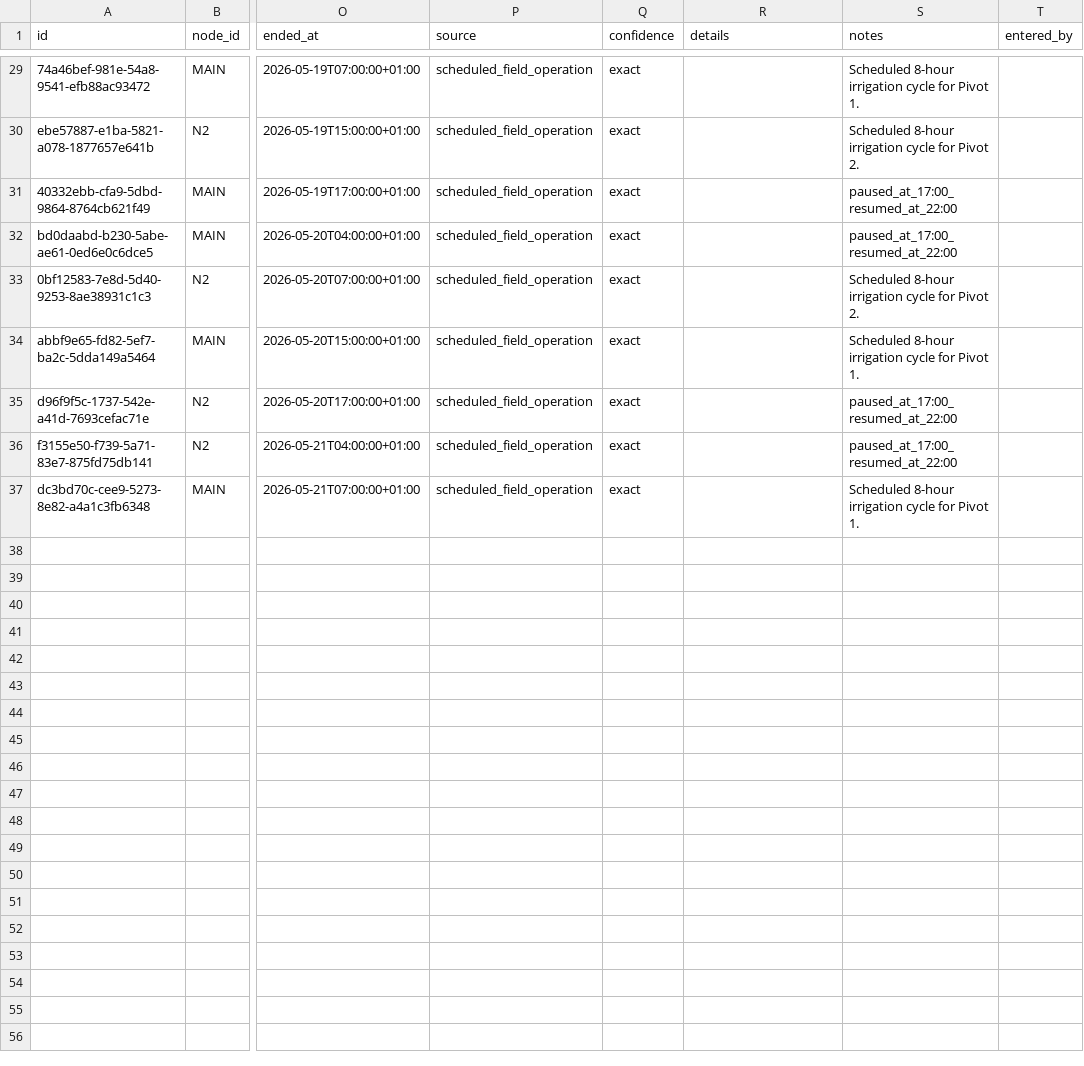
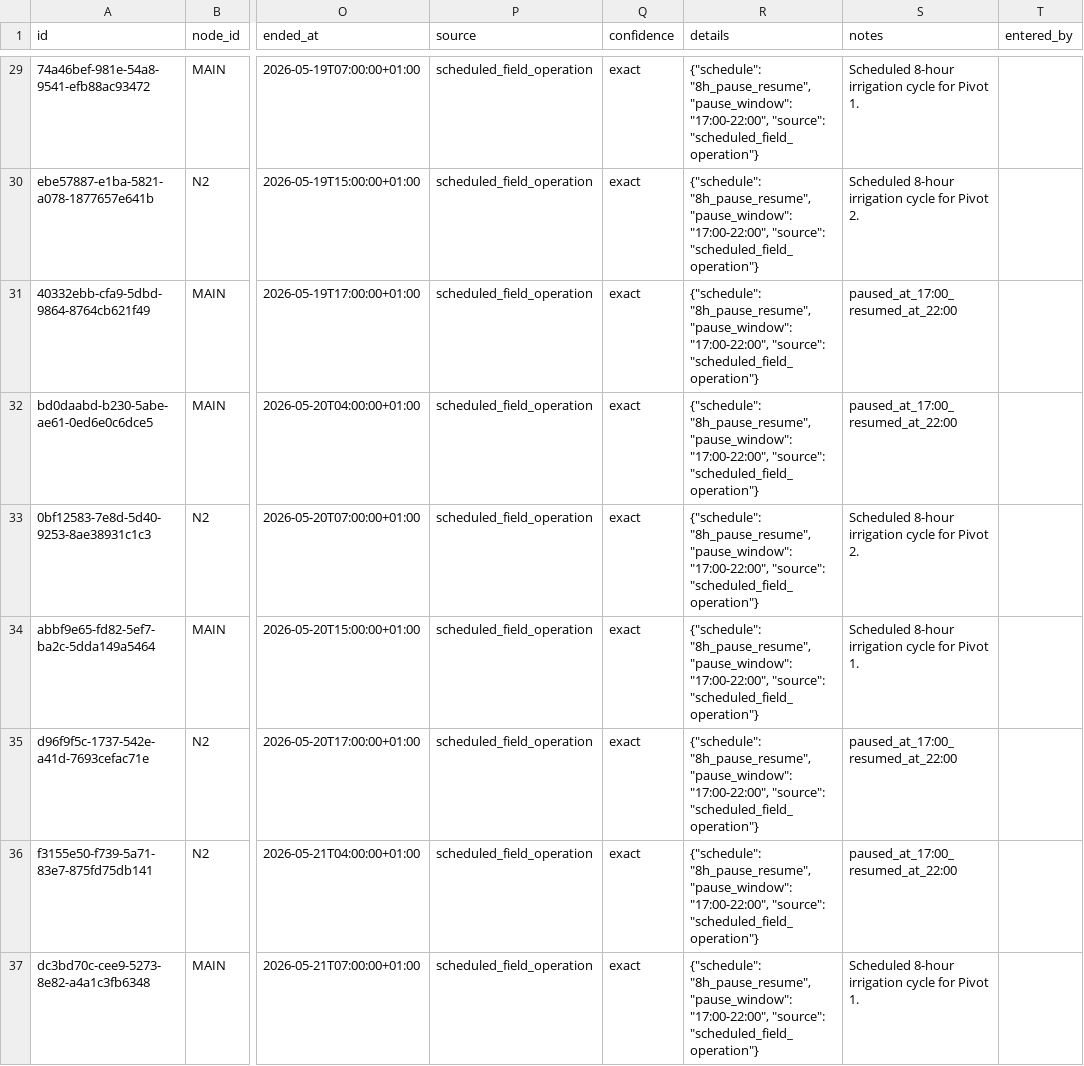
Before and after one commit to abdou-henna/agri-iot-backend, a CSV file: Csvdemo/agronomic_events.csv, drawn as a sheet; only a part is shown, gaps mark what is left out; the diff covers the shown part only; the diff names each change by its address in the sheet, - before the commit and + after, or states it on an @@ line.

Commit message:
Refactor agronomic_events.csv to include detailed scheduling metadata for irrigation events

```diff
--- a/Csvdemo/agronomic_events.csv
+++ b/Csvdemo/agronomic_events.csv
-R29:R37 (details): (empty)
+R29:R37 (details): {"schedule": "8h_pause_resume", "pause_window": "17:00-22:00", "source": "scheduled_field_operation"}
```
Also changed, not shown: 27 edited cells elsewhere in this file.
